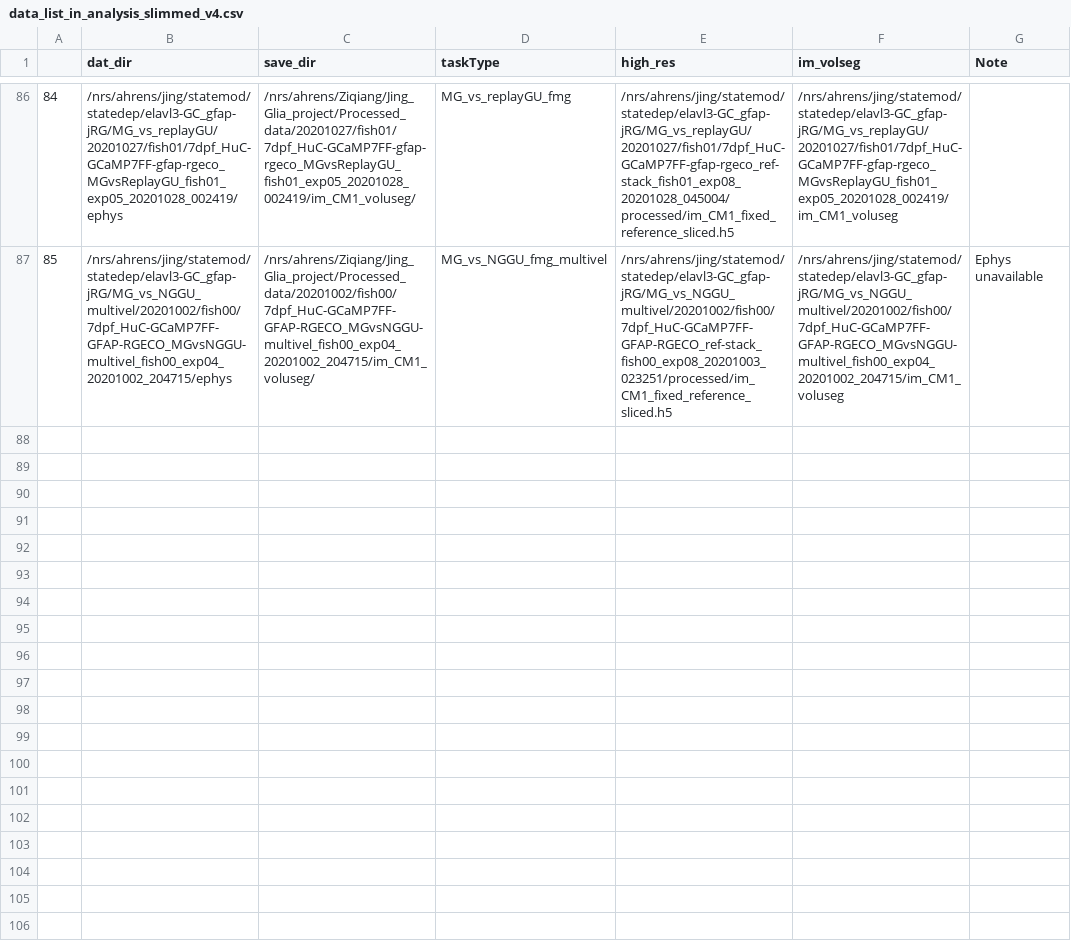
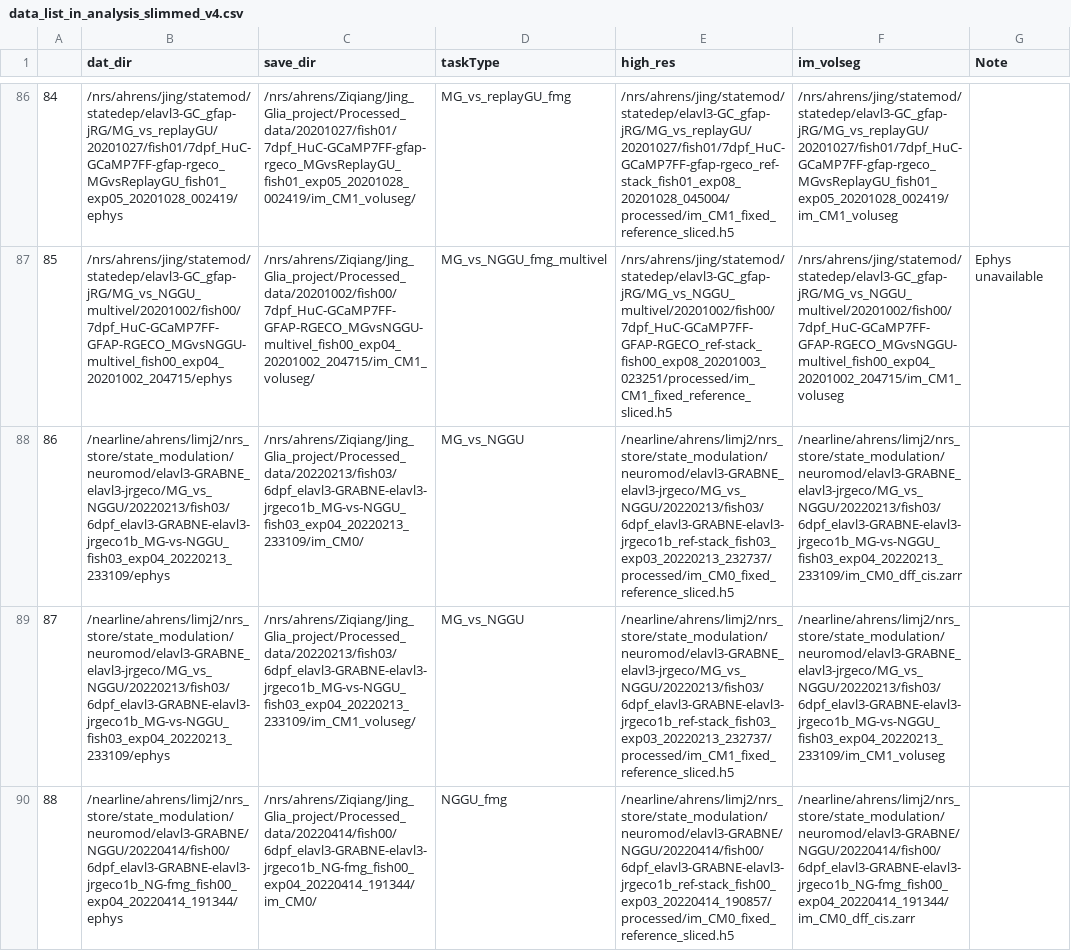
Before and after one commit to zqwei/Glia_analysis, a CSV file: Datalists/data_list_in_analysis_slimmed_v4.csv, drawn as a sheet; only a part is shown, gaps mark what is left out; the diff names each change by its address in the sheet, - before the commit and + after, or states it on an @@ line.

```diff
--- a/Datalists/data_list_in_analysis_slimmed_v4.csv
+++ b/Datalists/data_list_in_analysis_slimmed_v4.csv
+row 88: 86 | /nearline/ahrens/limj2/nrs_store/state_modulation/neuromod/elavl3-GRABNE_elavl3-jrgeco/MG_vs_NGGU/20220213/fish03/6dpf_elavl3-GRABNE-elavl3-jrgeco1b_MG-vs-NGGU_fish03_exp04_20220213_233109/ephys | /nrs/ahrens/Ziqiang/Jing_Glia_project/Processed_data/20220213/fish03/6dpf_elavl3-GRABNE-elavl3-jrgeco1b_MG-vs-NGGU_fish03_exp04_20220213_233109/im_CM0/ | MG_vs_NGGU | /nearline/ahrens/limj2/nrs_store/state_modulation/neuromod/elavl3-GRABNE_elavl3-jrgeco/MG_vs_NGGU/20220213/fish03/6dpf_elavl3-GRABNE-elavl3-jrgeco1b_ref-stack_fish03_exp03_20220213_232737/processed/im_CM0_fixed_reference_sliced.h5 | /nearline/ahrens/limj2/nrs_store/state_modulation/neuromod/elavl3-GRABNE_elavl3-jrgeco/MG_vs_NGGU/20220213/fish03/6dpf_elavl3-GRABNE-elavl3-jrgeco1b_MG-vs-NGGU_fish03_exp04_20220213_233109/im_CM0_dff_cis.zarr
+row 89: 87 | /nearline/ahrens/limj2/nrs_store/state_modulation/neuromod/elavl3-GRABNE_elavl3-jrgeco/MG_vs_NGGU/20220213/fish03/6dpf_elavl3-GRABNE-elavl3-jrgeco1b_MG-vs-NGGU_fish03_exp04_20220213_233109/ephys | /nrs/ahrens/Ziqiang/Jing_Glia_project/Processed_data/20220213/fish03/6dpf_elavl3-GRABNE-elavl3-jrgeco1b_MG-vs-NGGU_fish03_exp04_20220213_233109/im_CM1_voluseg/ | MG_vs_NGGU | /nearline/ahrens/limj2/nrs_store/state_modulation/neuromod/elavl3-GRABNE_elavl3-jrgeco/MG_vs_NGGU/20220213/fish03/6dpf_elavl3-GRABNE-elavl3-jrgeco1b_ref-stack_fish03_exp03_20220213_232737/processed/im_CM1_fixed_reference_sliced.h5 | /nearline/ahrens/limj2/nrs_store/state_modulation/neuromod/elavl3-GRABNE_elavl3-jrgeco/MG_vs_NGGU/20220213/fish03/6dpf_elavl3-GRABNE-elavl3-jrgeco1b_MG-vs-NGGU_fish03_exp04_20220213_233109/im_CM1_voluseg
+row 90: 88 | /nearline/ahrens/limj2/nrs_store/state_modulation/neuromod/elavl3-GRABNE/NGGU/20220414/fish00/6dpf_elavl3-GRABNE-elavl3-jrgeco1b_NG-fmg_fish00_exp04_20220414_191344/ephys | /nrs/ahrens/Ziqiang/Jing_Glia_project/Processed_data/20220414/fish00/6dpf_elavl3-GRABNE-elavl3-jrgeco1b_NG-fmg_fish00_exp04_20220414_191344/im_CM0/ | NGGU_fmg | /nearline/ahrens/limj2/nrs_store/state_modulation/neuromod/elavl3-GRABNE/NGGU/20220414/fish00/6dpf_elavl3-GRABNE-elavl3-jrgeco1b_ref-stack_fish00_exp03_20220414_190857/processed/im_CM0_fixed_reference_sliced.h5 | /nearline/ahrens/limj2/nrs_store/state_modulation/neuromod/elavl3-GRABNE/NGGU/20220414/fish00/6dpf_elavl3-GRABNE-elavl3-jrgeco1b_NG-fmg_fish00_exp04_20220414_191344/im_CM0_dff_cis.zarr
```
Also changed, not shown: Datalists/data_list_in_analysis_neuron_v0.csv, 4 other files.
